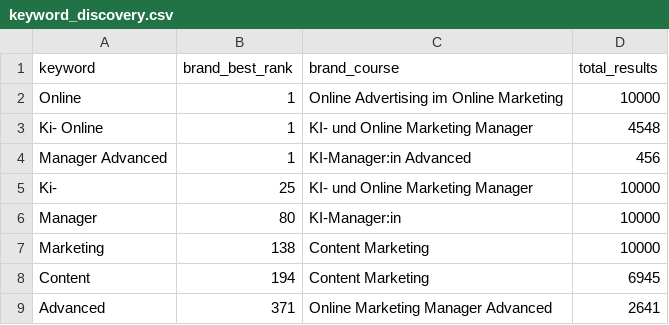
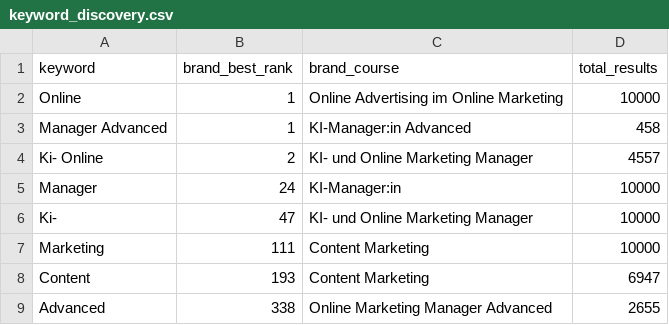
Before and after one commit to oopsrathan-create/Mein_now-crawler, a CSV file: meinnow_crawler/data/keyword_discovery.csv, drawn as a sheet.

```diff
--- a/meinnow_crawler/data/keyword_discovery.csv
+++ b/meinnow_crawler/data/keyword_discovery.csv
@@ -2,8 +2,8 @@ keyword,brand_best_rank,brand_course,total_results
 Online,1,Online Advertising im Online Marketing,10000
-Ki- Online,1,KI- und Online Marketing Manager,4548
-Manager Advanced,1,KI-Manager:in Advanced,456
-Ki-,25,KI- und Online Marketing Manager,10000
-Manager,80,KI-Manager:in,10000
-Marketing,138,Content Marketing,10000
-Content,194,Content Marketing,6945
-Advanced,371,Online Marketing Manager Advanced,2641
+Manager Advanced,1,KI-Manager:in Advanced,458
+Ki- Online,2,KI- und Online Marketing Manager,4557
+Manager,24,KI-Manager:in,10000
+Ki-,47,KI- und Online Marketing Manager,10000
+Marketing,111,Content Marketing,10000
+Content,193,Content Marketing,6947
+Advanced,338,Online Marketing Manager Advanced,2655
```
Also changed, not shown: meinnow_crawler/data/coverage.csv, meinnow_crawler/data/latest_competitor_share.csv, 9 other files.
